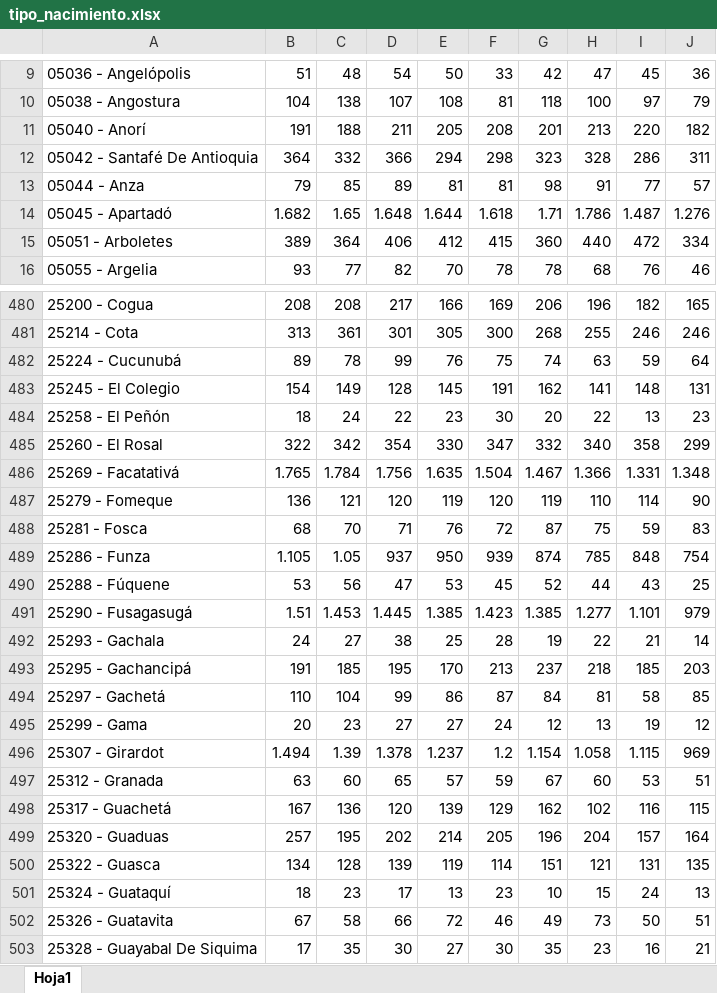
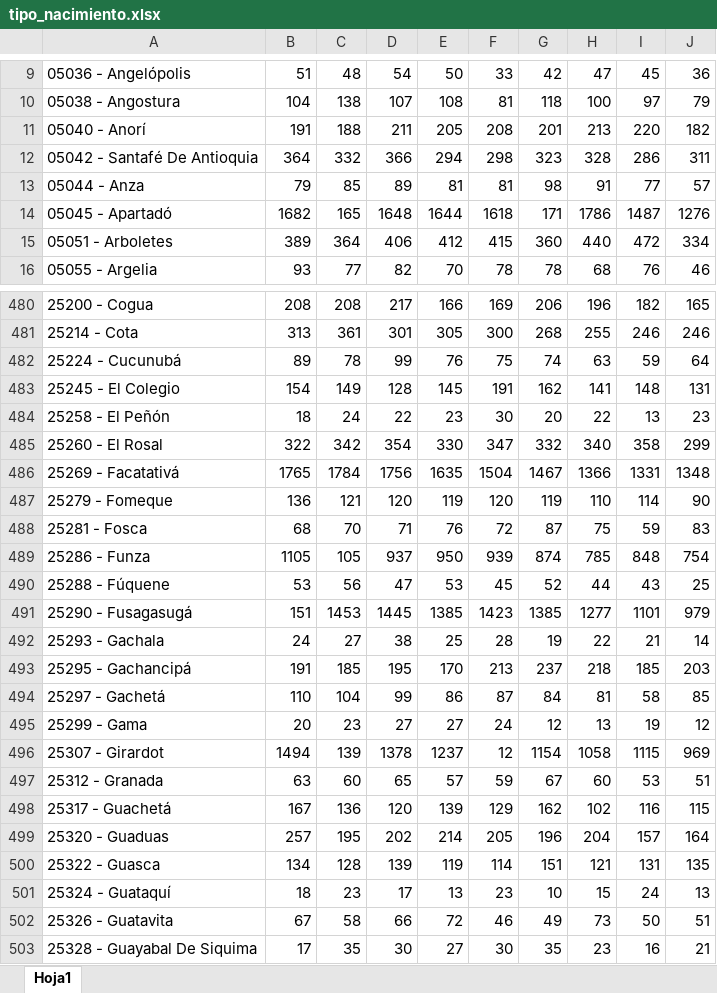
Before and after one commit to dfmendivelso10/Ninez-YA, an Excel workbook: 02_RAW-Data/tipo_nacimiento.xlsx, sheet Hoja1, drawn as a sheet; only a part is shown, gaps mark what is left out; values as stored, in another font and other column widths than the file's, no cell formats; the diff covers the shown part only; the diff names each change by its address in the sheet, - before the commit and + after, or states it on an @@ line.

```diff
--- a/02_RAW-Data/tipo_nacimiento.xlsx (sheet Hoja1)
+++ b/02_RAW-Data/tipo_nacimiento.xlsx (sheet Hoja1)
-B14: 1.682
+B14: 1682
-C14: 1.65
+C14: 165
-D14: 1.648
+D14: 1648
-E14: 1.644
+E14: 1644
-F14: 1.618
+F14: 1618
-G14: 1.71
+G14: 171
-H14: 1.786
+H14: 1786
-I14: 1.487
+I14: 1487
-J14: 1.276
+J14: 1276
-B486: 1.765
+B486: 1765
-C486: 1.784
+C486: 1784
-D486: 1.756
+D486: 1756
-E486: 1.635
+E486: 1635
-F486: 1.504
+F486: 1504
-G486: 1.467
+G486: 1467
-H486: 1.366
+H486: 1366
-I486: 1.331
+I486: 1331
-J486: 1.348
+J486: 1348
-B489: 1.105
+B489: 1105
-C489: 1.05
+C489: 105
-B491: 1.51
+B491: 151
-C491: 1.453
+C491: 1453
-D491: 1.445
+D491: 1445
-E491: 1.385
+E491: 1385
-F491: 1.423
+F491: 1423
-G491: 1.385
+G491: 1385
-H491: 1.277
+H491: 1277
-I491: 1.101
+I491: 1101
-B496: 1.494
+B496: 1494
-C496: 1.39
+C496: 139
-D496: 1.378
+D496: 1378
-E496: 1.237
+E496: 1237
-F496: 1.2
+F496: 12
-G496: 1.154
+G496: 1154
-H496: 1.058
+H496: 1058
-I496: 1.115
+I496: 1115
```
Also changed, not shown: 1 removed row and 650 edited cells elsewhere in this sheet, cell formats, 2 other files.
